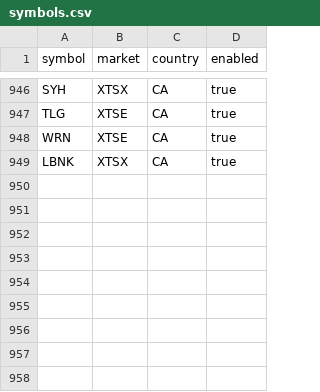
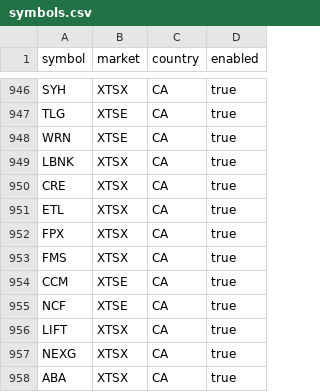
Before and after one commit to Seguinstock/indicator, a CSV file: config/symbols.csv, drawn as a sheet; only a part is shown, gaps mark what is left out.

```diff
--- a/config/symbols.csv
+++ b/config/symbols.csv
@@ -949 +949,10 @@ WRN,XTSE,CA,true
 LBNK,XTSX,CA,true
+CRE,XTSX,CA,true
+ETL,XTSX,CA,true
+FPX,XTSX,CA,true
+FMS,XTSX,CA,true
+CCM,XTSE,CA,true
+NCF,XTSE,CA,true
+LIFT,XTSX,CA,true
+NEXG,XTSX,CA,true
+ABA,XTSX,CA,true
```
